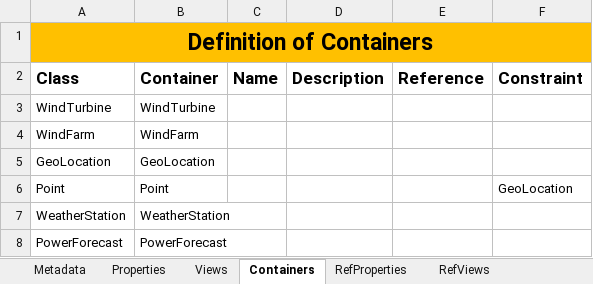
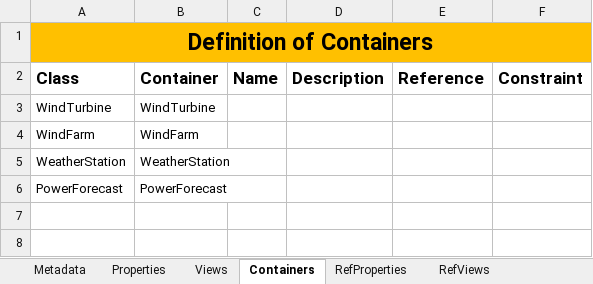
Before and after one commit to cognitedata/neat, an Excel workbook: docs/artifacts/rules/dms-analytics-olav.xlsx, sheet Containers, drawn as a sheet; values as stored, in another font and other column widths than the file's, no borders; the diff names each change by its address in the sheet, - before the commit and + after, or states it on an @@ line.

```diff
--- a/docs/artifacts/rules/dms-analytics-olav.xlsx (sheet Containers)
+++ b/docs/artifacts/rules/dms-analytics-olav.xlsx (sheet Containers)
-row 5: GeoLocation | GeoLocation
-row 6: Point | Point |  |  |  | GeoLocation
```
Also changed, not shown: sheet Properties.
